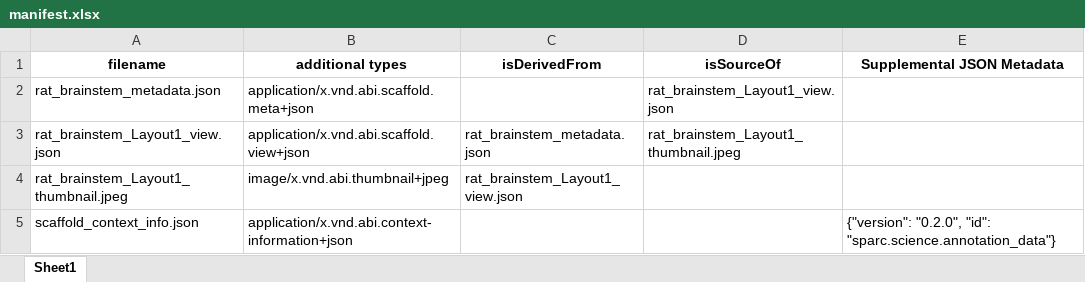
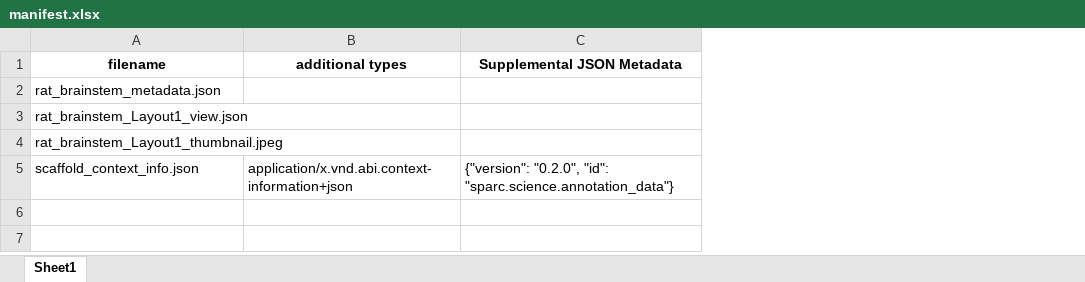
Before and after one commit to ABI-Software/sparc-dataset-curation-test-resources, an Excel workbook: derivative/manifest.xlsx, sheet Sheet1, drawn as a sheet; values as stored, in another font and other column widths than the file's, no borders; the diff names each change by its address in the sheet, - before the commit and + after, or states it on an @@ line.

Commit message:
Remove existing annotations for new layout based naming scheme.

```diff
--- a/derivative/manifest.xlsx (sheet Sheet1)
+++ b/derivative/manifest.xlsx (sheet Sheet1)
-column C (isDerivedFrom), rows 3-4: rat_brainstem_metadata.json | rat_brainstem_Layout1_view.json
-column D (isSourceOf), rows 2-3: rat_brainstem_Layout1_view.json | rat_brainstem_Layout1_thumbnail.jpeg
-B2 (additional types): application/x.vnd.abi.scaffold.meta+json
+B2 (additional types): (empty)
-B3 (additional types): application/x.vnd.abi.scaffold.view+json
+B3 (additional types): (empty)
-B4 (additional types): image/x.vnd.abi.thumbnail+jpeg
+B4 (additional types): (empty)
```
